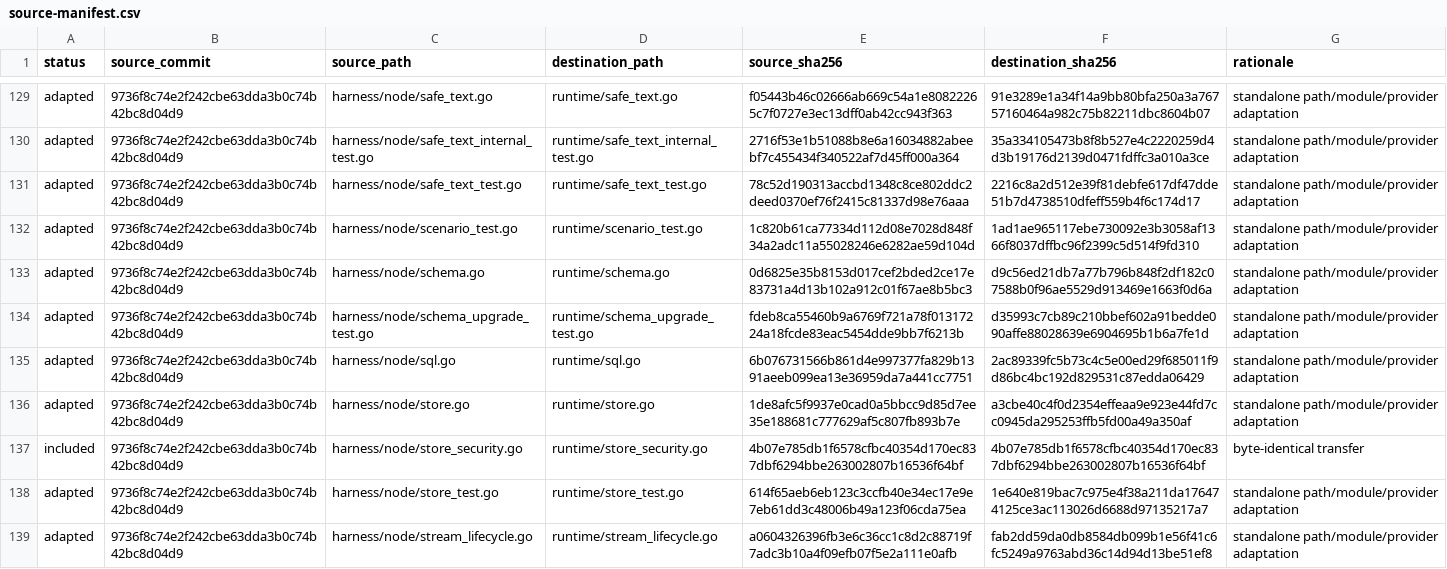
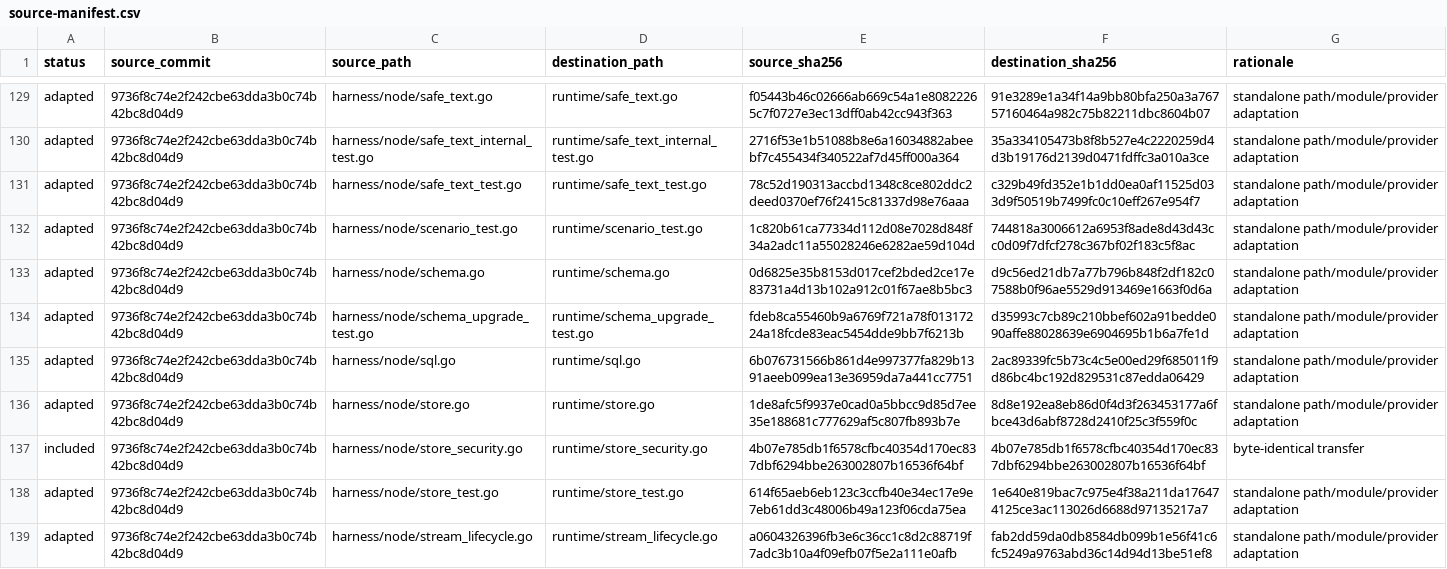
Before and after one commit to boxvtk621/harness-codex, a CSV file: provenance/source-manifest.csv, drawn as a sheet; only a part is shown, gaps mark what is left out; the diff covers the shown part only.

```diff
--- a/provenance/source-manifest.csv
+++ b/provenance/source-manifest.csv
@@ -130,4 +130,4 @@ adapted,9736f8c74e2f242cbe63dda3b0c74b42bc8d04d9,harness/node/safe_text.go,runti
 adapted,9736f8c74e2f242cbe63dda3b0c74b42bc8d04d9,harness/node/safe_text_internal_test.go,runtime/safe_text_internal_test.go,2716f53e1b51088b8e6a16034882abeebf7c455434f340522af7d45ff000a364,35a334105473b8f8b527e4c2220259d4d3b19176d2139d0471fdffc3a010a3ce,standalone path/module/provider adaptation
-adapted,9736f8c74e2f242cbe63dda3b0c74b42bc8d04d9,harness/node/safe_text_test.go,runtime/safe_text_test.go,78c52d190313accbd1348c8ce802ddc2deed0370ef76f2415c81337d98e76aaa,2216c8a2d512e39f81debfe617df47dde51b7d4738510dfeff559b4f6c174d17,standalone path/module/provider adaptation
-adapted,9736f8c74e2f242cbe63dda3b0c74b42bc8d04d9,harness/node/scenario_test.go,runtime/scenario_test.go,1c820b61ca77334d112d08e7028d848f34a2adc11a55028246e6282ae59d104d,1ad1ae965117ebe730092e3b3058af1366f8037dffbc96f2399c5d514f9fd310,standalone path/module/provider adaptation
+adapted,9736f8c74e2f242cbe63dda3b0c74b42bc8d04d9,harness/node/safe_text_test.go,runtime/safe_text_test.go,78c52d190313accbd1348c8ce802ddc2deed0370ef76f2415c81337d98e76aaa,c329b49fd352e1b1dd0ea0af11525d033d9f50519b7499fc0c10eff267e954f7,standalone path/module/provider adaptation
+adapted,9736f8c74e2f242cbe63dda3b0c74b42bc8d04d9,harness/node/scenario_test.go,runtime/scenario_test.go,1c820b61ca77334d112d08e7028d848f34a2adc11a55028246e6282ae59d104d,744818a3006612a6953f8ade8d43d43cc0d09f7dfcf278c367bf02f183c5f8ac,standalone path/module/provider adaptation
 adapted,9736f8c74e2f242cbe63dda3b0c74b42bc8d04d9,harness/node/schema.go,runtime/schema.go,0d6825e35b8153d017cef2bded2ce17e83731a4d13b102a912c01f67ae8b5bc3,d9c56ed21db7a77b796b848f2df182c07588b0f96ae5529d913469e1663f0d6a,standalone path/module/provider adaptation
@@ -135,3 +135,3 @@ adapted,9736f8c74e2f242cbe63dda3b0c74b42bc8d04d9,harness/node/schema_upgrade_tes
 adapted,9736f8c74e2f242cbe63dda3b0c74b42bc8d04d9,harness/node/sql.go,runtime/sql.go,6b076731566b861d4e997377fa829b1391aeeb099ea13e36959da7a441cc7751,2ac89339fc5b73c4c5e00ed29f685011f9d86bc4bc192d829531c87edda06429,standalone path/module/provider adaptation
-adapted,9736f8c74e2f242cbe63dda3b0c74b42bc8d04d9,harness/node/store.go,runtime/store.go,1de8afc5f9937e0cad0a5bbcc9d85d7ee35e188681c777629af5c807fb893b7e,a3cbe40c4f0d2354effeaa9e923e44fd7cc0945da295253ffb5fd00a49a350af,standalone path/module/provider adaptation
+adapted,9736f8c74e2f242cbe63dda3b0c74b42bc8d04d9,harness/node/store.go,runtime/store.go,1de8afc5f9937e0cad0a5bbcc9d85d7ee35e188681c777629af5c807fb893b7e,8d8e192ea8eb86d0f4d3f263453177a6fbce43d6abf8728d2410f25c3f559f0c,standalone path/module/provider adaptation
 included,9736f8c74e2f242cbe63dda3b0c74b42bc8d04d9,harness/node/store_security.go,runtime/store_security.go,4b07e785db1f6578cfbc40354d170ec837dbf6294bbe263002807b16536f64bf,4b07e785db1f6578cfbc40354d170ec837dbf6294bbe263002807b16536f64bf,byte-identical transfer
```
Also changed, not shown: 54 edited cells elsewhere in this file, 34 other files.
